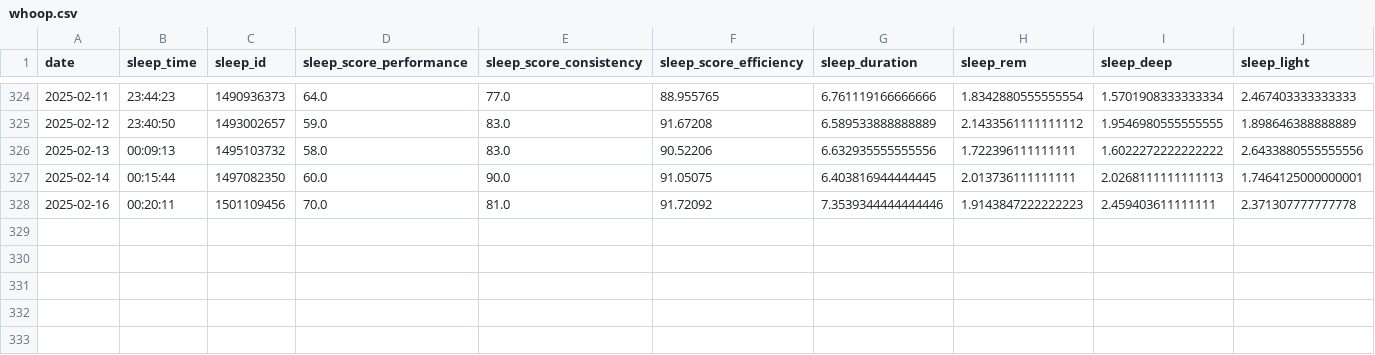
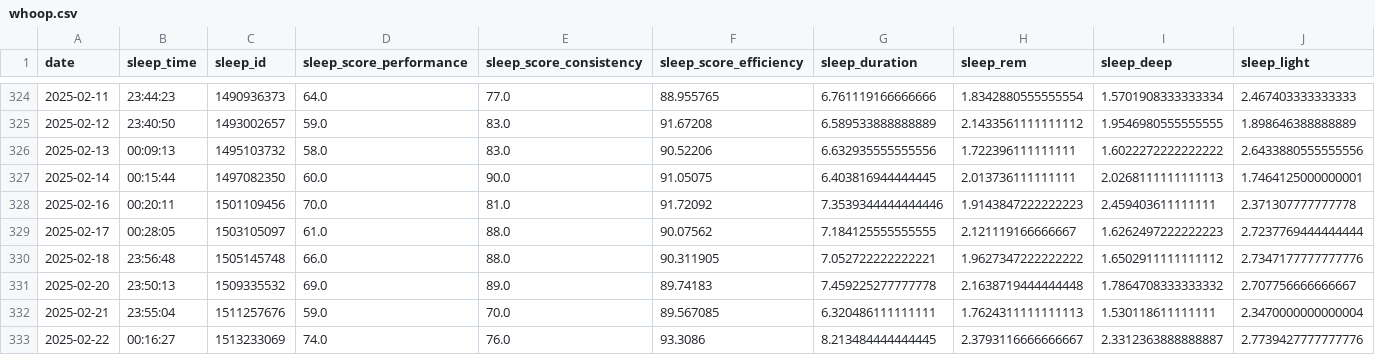
Before and after one commit to arequenai/Health-AR, a CSV file: data/whoop.csv, drawn as a sheet; only a part is shown, gaps mark what is left out; rows hold the shown columns only; the diff names each change by its address in the sheet, - before the commit and + after, or states it on an @@ line.

```diff
--- a/data/whoop.csv
+++ b/data/whoop.csv
+row 329: 2025-02-17 | 00:28:05 | 1503105097 | 61.0 | 88.0 | 90.07562 | 7.184125555555555 | 2.121119166666667 | 1.6262497222222223 | 2.7237769444444444
+row 330: 2025-02-18 | 23:56:48 | 1505145748 | 66.0 | 88.0 | 90.311905 | 7.052722222222221 | 1.9627347222222222 | 1.6502911111111112 | 2.7347177777777776
+row 331: 2025-02-20 | 23:50:13 | 1509335532 | 69.0 | 89.0 | 89.74183 | 7.459225277777778 | 2.1638719444444448 | 1.7864708333333332 | 2.707756666666667
+row 332: 2025-02-21 | 23:55:04 | 1511257676 | 59.0 | 70.0 | 89.567085 | 6.320486111111111 | 1.7624311111111113 | 1.530118611111111 | 2.3470000000000004
+row 333: 2025-02-22 | 00:16:27 | 1513233069 | 74.0 | 76.0 | 93.3086 | 8.213484444444445 | 2.3793116666666667 | 2.3312363888888887 | 2.7739427777777776
```
Also changed, not shown: data/garmin_daily.csv, data/mfp_daily.csv, 8 other files.
